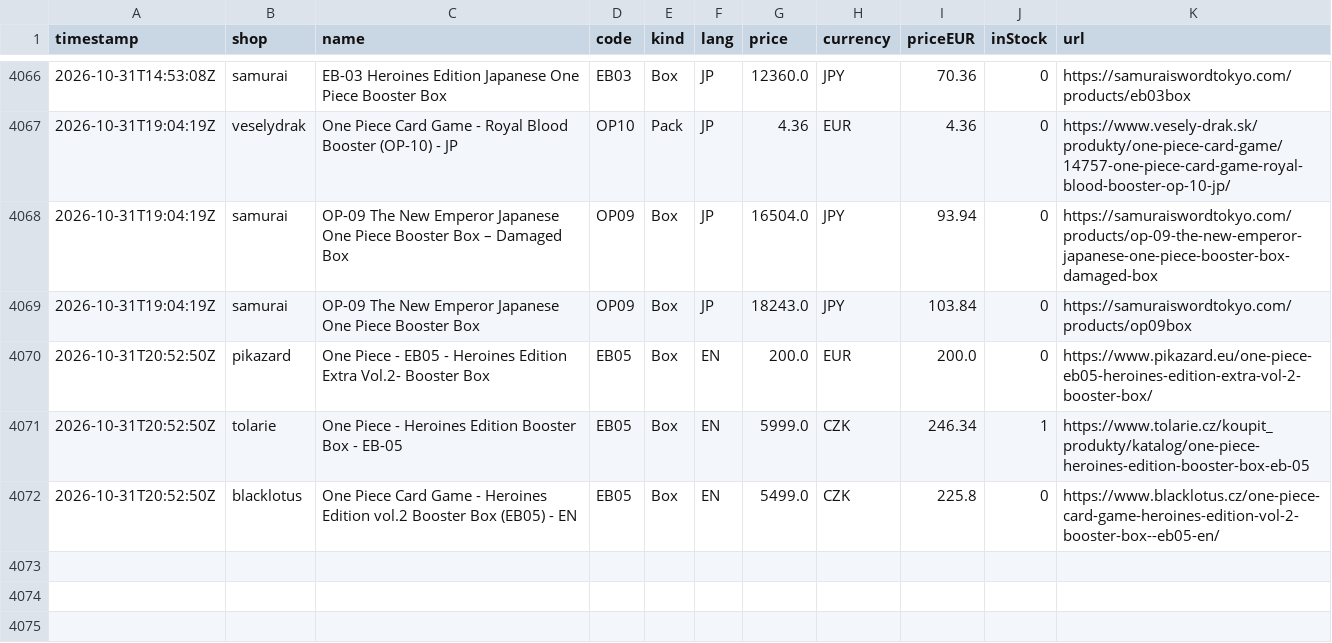
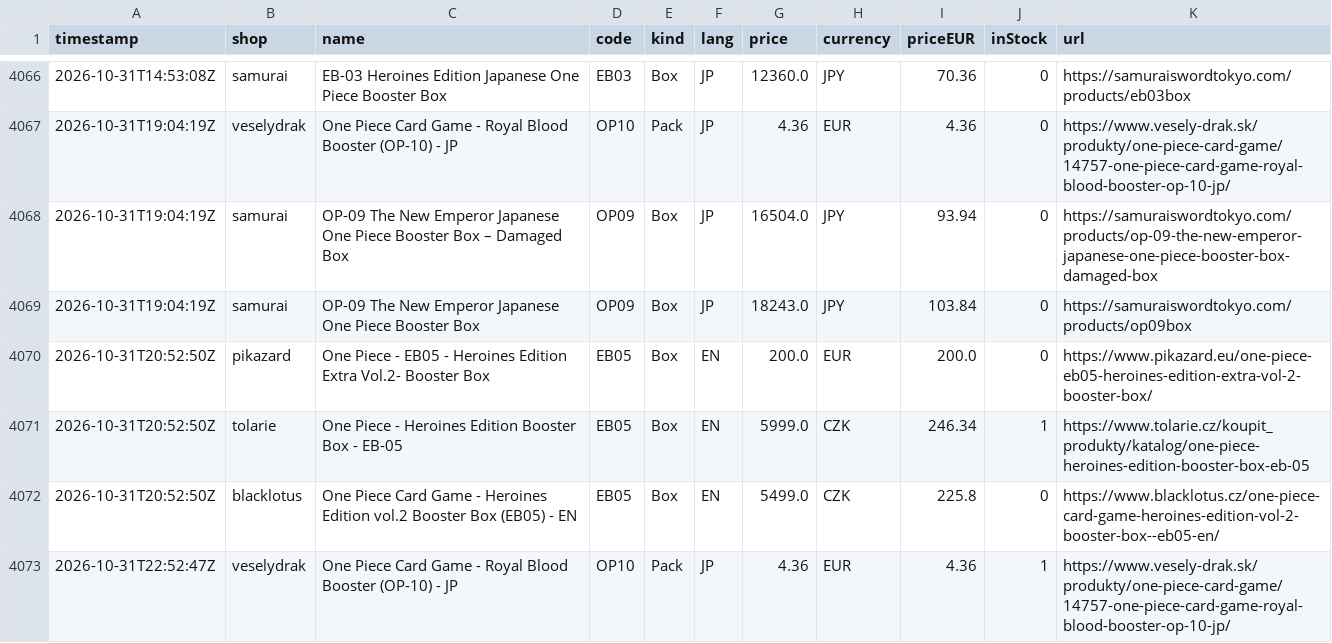
Before and after one commit to factoryofcrazy-coder/onepiece-ceny, a CSV file: data/history.csv, drawn as a sheet; only a part is shown, gaps mark what is left out; the diff names each change by its address in the sheet, - before the commit and + after, or states it on an @@ line.

```diff
--- a/data/history.csv
+++ b/data/history.csv
+row 4073: 2026-10-31T22:52:47Z | veselydrak | One Piece Card Game - Royal Blood Booster (OP-10) - JP | OP10 | Pack | JP | 4.36 | EUR | 4.36 | 1 | https://www.vesely-drak.sk/produkty/one-piece-card-game/14757-one-piece-card-game-royal-blood-booster-op-10-jp/
```
Also changed, not shown: 8 other files.
